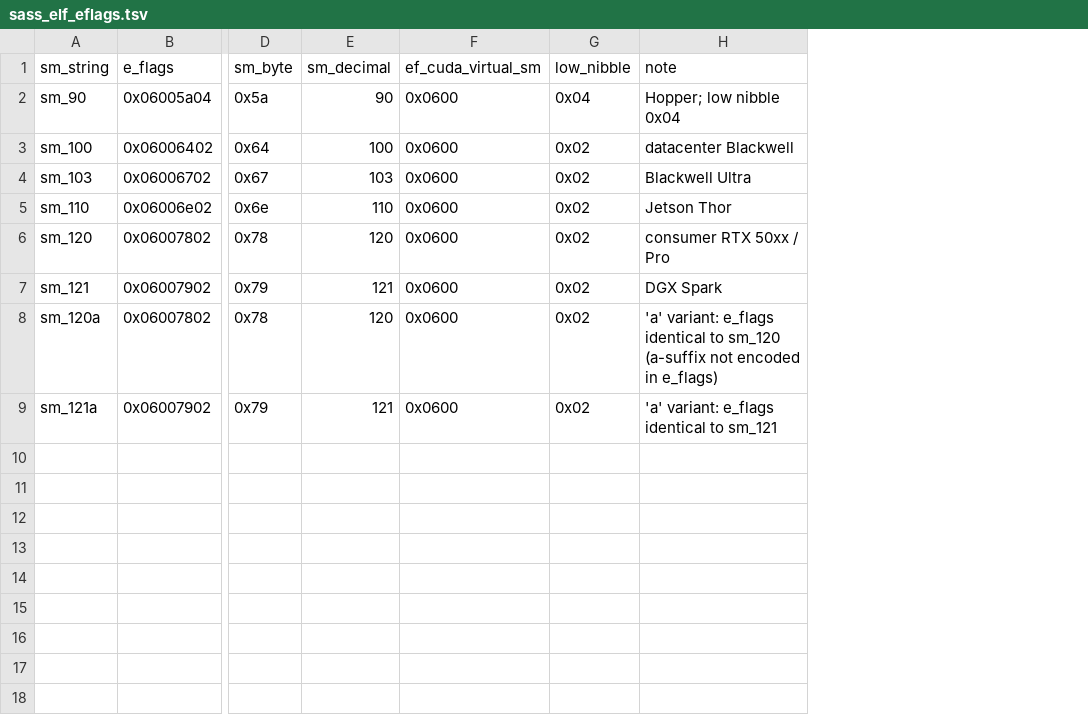
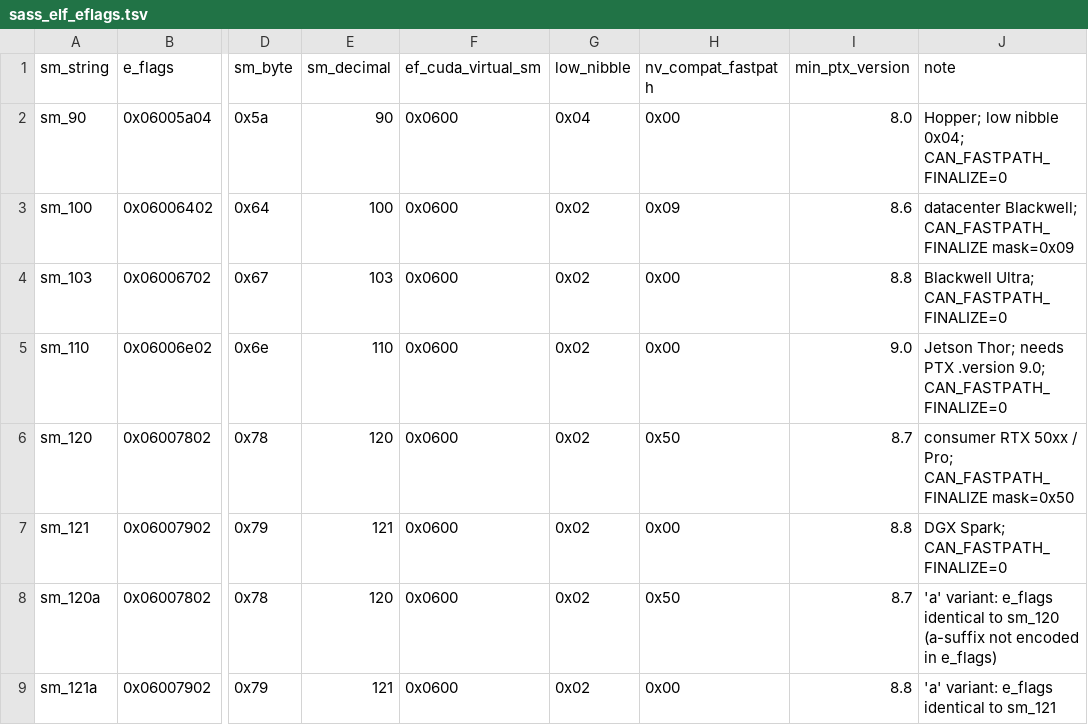
Before and after one commit to GrigoryEvko/crucible-notes, a TSV file: decoded/ptxas-targets/sass_elf_eflags.tsv, drawn as a sheet; only a part is shown, gaps mark what is left out; addresses are those after the commit; the diff names each change by its address in the sheet, - before the commit and + after, or states it on an @@ line.

```diff
--- a/decoded/ptxas-targets/sass_elf_eflags.tsv
+++ b/decoded/ptxas-targets/sass_elf_eflags.tsv
+column H (nv_compat_fastpath), rows 2-9: 0x00 | 0x09 | 0x00 | 0x00 | 0x50 | 0x00 | 0x50 | 0x00
+column I (min_ptx_version), rows 2-9: 8.0 | 8.6 | 8.8 | 9.0 | 8.7 | 8.8 | 8.7 | 8.8
-J2 (note): Hopper; low nibble 0x04
+J2 (note): Hopper; low nibble 0x04; CAN_FASTPATH_FINALIZE=0
-J3 (note): datacenter Blackwell
+J3 (note): datacenter Blackwell; CAN_FASTPATH_FINALIZE mask=0x09
-J4 (note): Blackwell Ultra
+J4 (note): Blackwell Ultra; CAN_FASTPATH_FINALIZE=0
-J5 (note): Jetson Thor
+J5 (note): Jetson Thor; needs PTX .version 9.0; CAN_FASTPATH_FINALIZE=0
-J6 (note): consumer RTX 50xx / Pro
+J6 (note): consumer RTX 50xx / Pro; CAN_FASTPATH_FINALIZE mask=0x50
-J7 (note): DGX Spark
+J7 (note): DGX Spark; CAN_FASTPATH_FINALIZE=0
```
Also changed, not shown: decoded/ptxas-regalloc/register_class_summary.tsv, decoded/ptxas-regalloc/register_classes.tsv, 3 other files.
